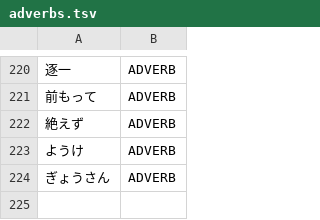
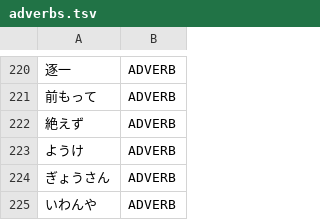
Before and after one commit to libraz/suzume, a TSV file: data/core/adverbs.tsv, drawn as a sheet; only a part is shown, gaps mark what is left out.

Commit message:
feat(dictionary): register the literary adverb いわんや
- The lexical adverb いわんや (況んや) shares its shape with the irrealis chain いわ+ん+や and needs the entry to stay one adverb

```diff
--- a/data/core/adverbs.tsv
+++ b/data/core/adverbs.tsv
@@ -224 +224,2 @@
 ぎょうさん	ADVERB
+いわんや	ADVERB
```
